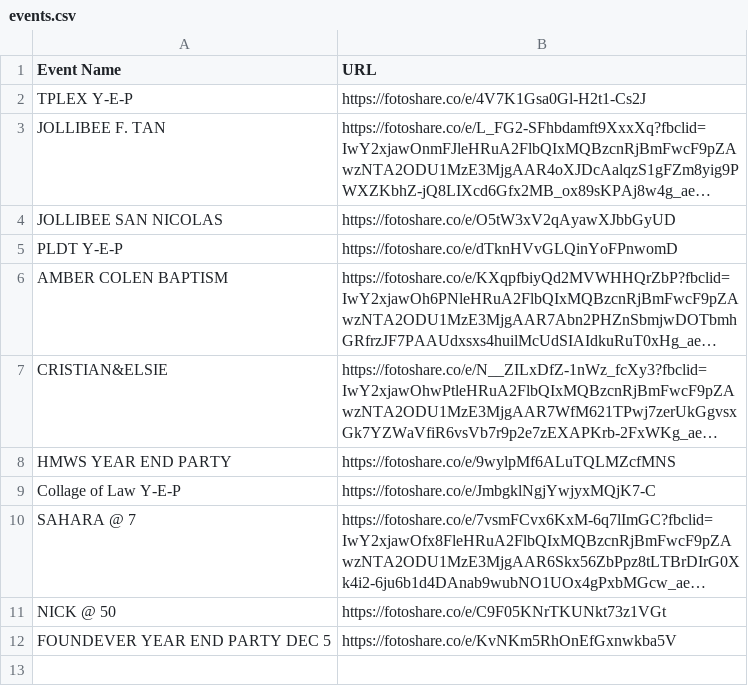
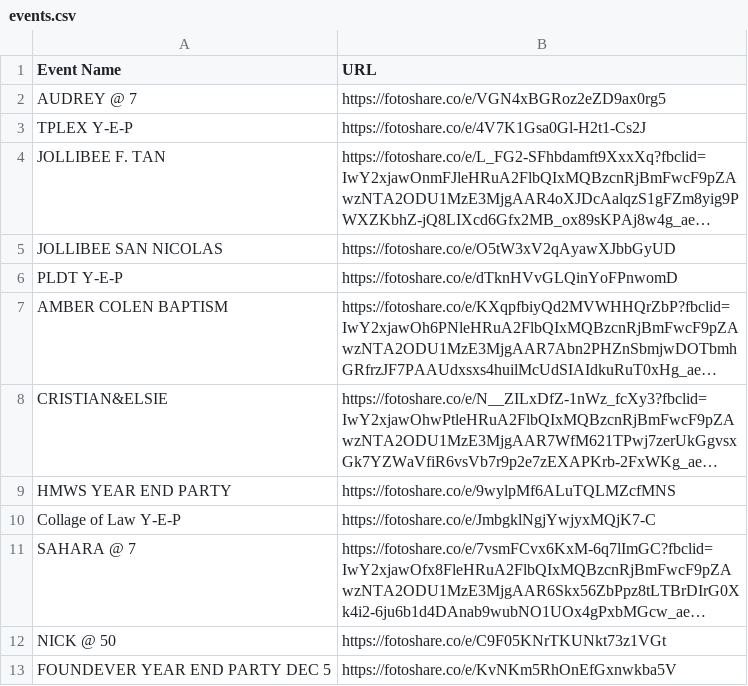
Before and after one commit to sirnichemotivation-rgb/events-landingpage, a CSV file: events.csv, drawn as a sheet; long unchanged cells end in …; the diff names each change by its address in the sheet, - before the commit and + after, or states it on an @@ line.

Commit message:
Update events.csv

```diff
--- a/events.csv
+++ b/events.csv
+row 2: AUDREY @ 7 | https://fotoshare.co/e/VGN4xBGRoz2eZD9ax0rg5
```
